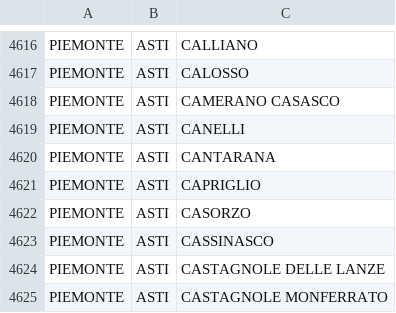
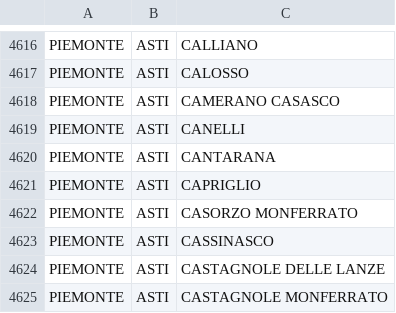
Before and after one commit to mfortini/opendata_backup, a CSV file: ANPR/AnprStatsWeb/Comuni_presenti_in_ANPR.csv, drawn as a sheet; only a part is shown, gaps mark what is left out.

```diff
--- a/ANPR/AnprStatsWeb/Comuni_presenti_in_ANPR.csv
+++ b/ANPR/AnprStatsWeb/Comuni_presenti_in_ANPR.csv
@@ -4621,3 +4621,3 @@
 "PIEMONTE";"ASTI";"CAPRIGLIO"
-"PIEMONTE";"ASTI";"CASORZO"
+"PIEMONTE";"ASTI";"CASORZO MONFERRATO"
 "PIEMONTE";"ASTI";"CASSINASCO"
```
Also changed, not shown: ANPR/AnprStatsWeb/Capoluoghi_di_regione.csv, ANPR/AnprStatsWeb/Distribuzione_per_regione.csv, 1 other file.
